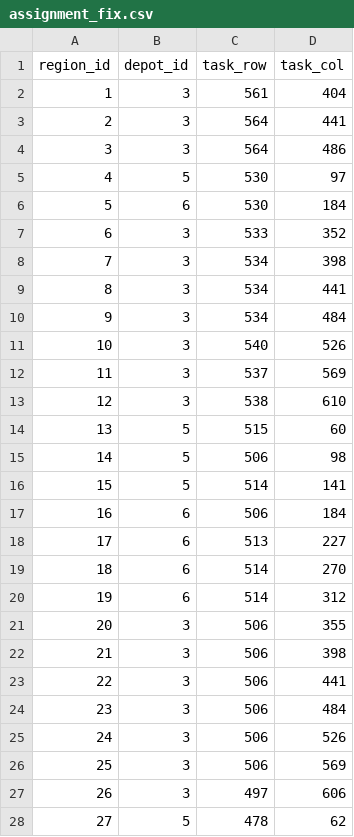
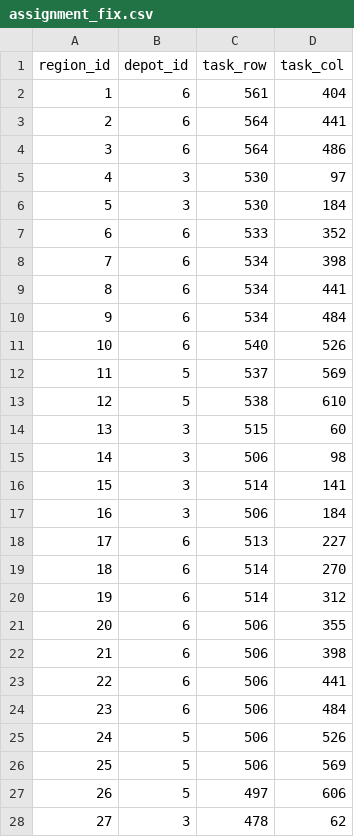
Before and after one commit to AGUANX/SA-VNS-Hybrid-Solver, a CSV file: VNS/assignment_fix.csv, drawn as a sheet; only a part is shown; the diff covers the shown part only.

```diff
--- a/VNS/assignment_fix.csv
+++ b/VNS/assignment_fix.csv
@@ -1,18 +1,18 @@
 region_id,depot_id,task_row,task_col
-1,3,561,404
-2,3,564,441
-3,3,564,486
-4,5,530,97
-5,6,530,184
-6,3,533,352
-7,3,534,398
-8,3,534,441
-9,3,534,484
-10,3,540,526
-11,3,537,569
-12,3,538,610
-13,5,515,60
-14,5,506,98
-15,5,514,141
-16,6,506,184
+1,6,561,404
+2,6,564,441
+3,6,564,486
+4,3,530,97
+5,3,530,184
+6,6,533,352
+7,6,534,398
+8,6,534,441
+9,6,534,484
+10,6,540,526
+11,5,537,569
+12,5,538,610
+13,3,515,60
+14,3,506,98
+15,3,514,141
+16,3,506,184
 17,6,513,227
@@ -20,9 +20,9 @@
 19,6,514,312
-20,3,506,355
-21,3,506,398
-22,3,506,441
-23,3,506,484
-24,3,506,526
-25,3,506,569
-26,3,497,606
-27,5,478,62
+20,6,506,355
+21,6,506,398
+22,6,506,441
+23,6,506,484
+24,5,506,526
+25,5,506,569
+26,5,497,606
+27,3,478,62
```
Also changed, not shown: 118 edited cells elsewhere in this file, VNS/最优一代结果/_tmp/assignment_fix.csv, 9 other files.
